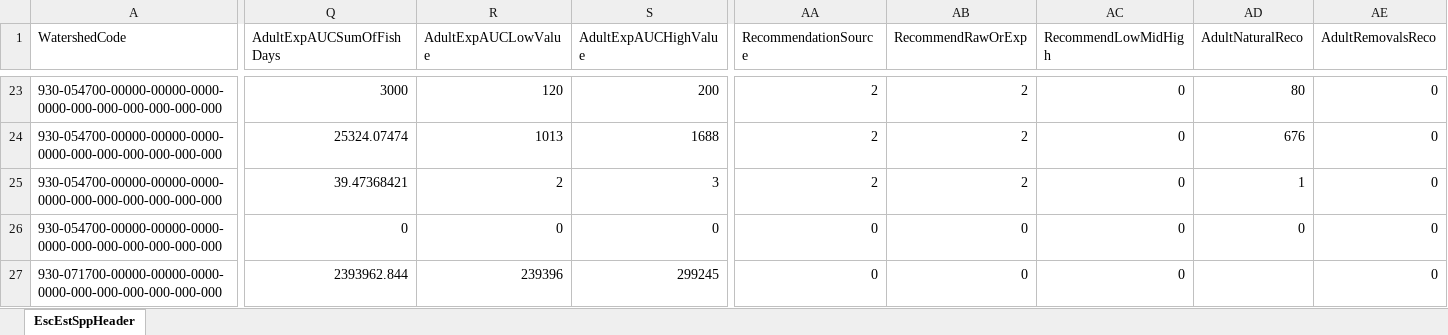
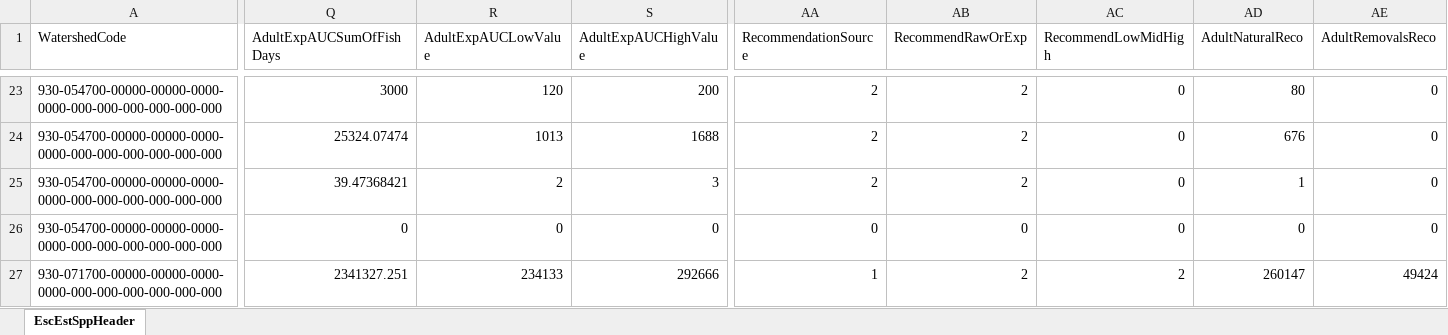
Before and after one commit to khdavidson/A21-22, an Excel workbook: data/escapement/prelim-inseason/EscEstSppHeader_area20-22_2024.xlsx, sheet EscEstSppHeader, drawn as a sheet; only a part is shown, gaps mark what is left out; values as stored, in another font and other column widths than the file's, no borders; the diff covers the shown part only; the diff names each change by its address in the sheet, - before the commit and + after, or states it on an @@ line.

```diff
--- a/data/escapement/prelim-inseason/EscEstSppHeader_area20-22_2024.xlsx (sheet EscEstSppHeader)
+++ b/data/escapement/prelim-inseason/EscEstSppHeader_area20-22_2024.xlsx (sheet EscEstSppHeader)
-Q27 (AdultExpAUCSumOfFishDays): 2393962.844
+Q27 (AdultExpAUCSumOfFishDays): 2341327.251
-R27 (AdultExpAUCLowValue): 239396
+R27 (AdultExpAUCLowValue): 234133
-S27 (AdultExpAUCHighValue): 299245
+S27 (AdultExpAUCHighValue): 292666
-AA27 (RecommendationSource): 0
+AA27 (RecommendationSource): 1
-AB27 (RecommendRawOrExp): 0
+AB27 (RecommendRawOrExp): 2
-AC27 (RecommendLowMidHigh): 0
+AC27 (RecommendLowMidHigh): 2
-AD27 (AdultNaturalReco): (empty)
+AD27 (AdultNaturalReco): 260147
-AE27 (AdultRemovalsReco): 0
+AE27 (AdultRemovalsReco): 49424
```
Also changed, not shown: 2 added rows and 149 edited cells elsewhere in this sheet, data/escapement/prelim-inseason/AUC_DataAnalysisTable_area21-22_2024.xlsx, data/escapement/prelim-inseason/EscEstAUCResults_area20-22_2024.xlsx.
